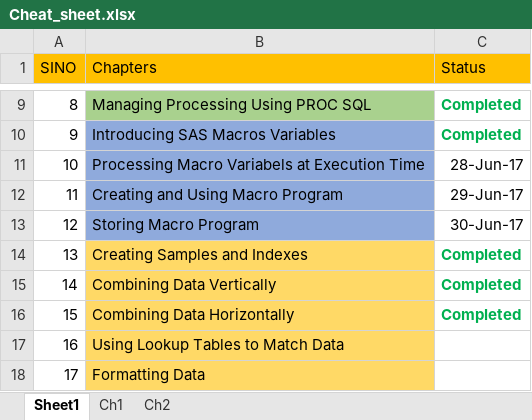
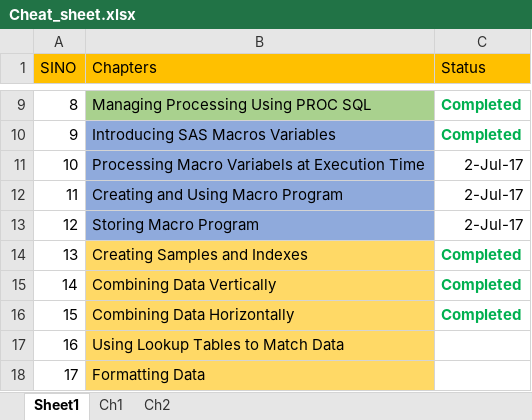
Before and after one commit to pradeepsathyamurthy/SAS-Practice, an Excel workbook: Advance/Cheat_sheet.xlsx, sheet Sheet1, drawn as a sheet; only a part is shown, gaps mark what is left out; values as stored, in another font and other column widths than the file's, no borders; the diff names each change by its address in the sheet, - before the commit and + after, or states it on an @@ line.

Commit message:
SAS Advance Cheat Sheet

```diff
--- a/Advance/Cheat_sheet.xlsx (sheet Sheet1)
+++ b/Advance/Cheat_sheet.xlsx (sheet Sheet1)
-C11 (Status): 28-Jun-17
+C11 (Status): 2-Jul-17
-C12 (Status): 29-Jun-17
+C12 (Status): 2-Jul-17
-C13 (Status): 30-Jun-17
+C13 (Status): 2-Jul-17
```
